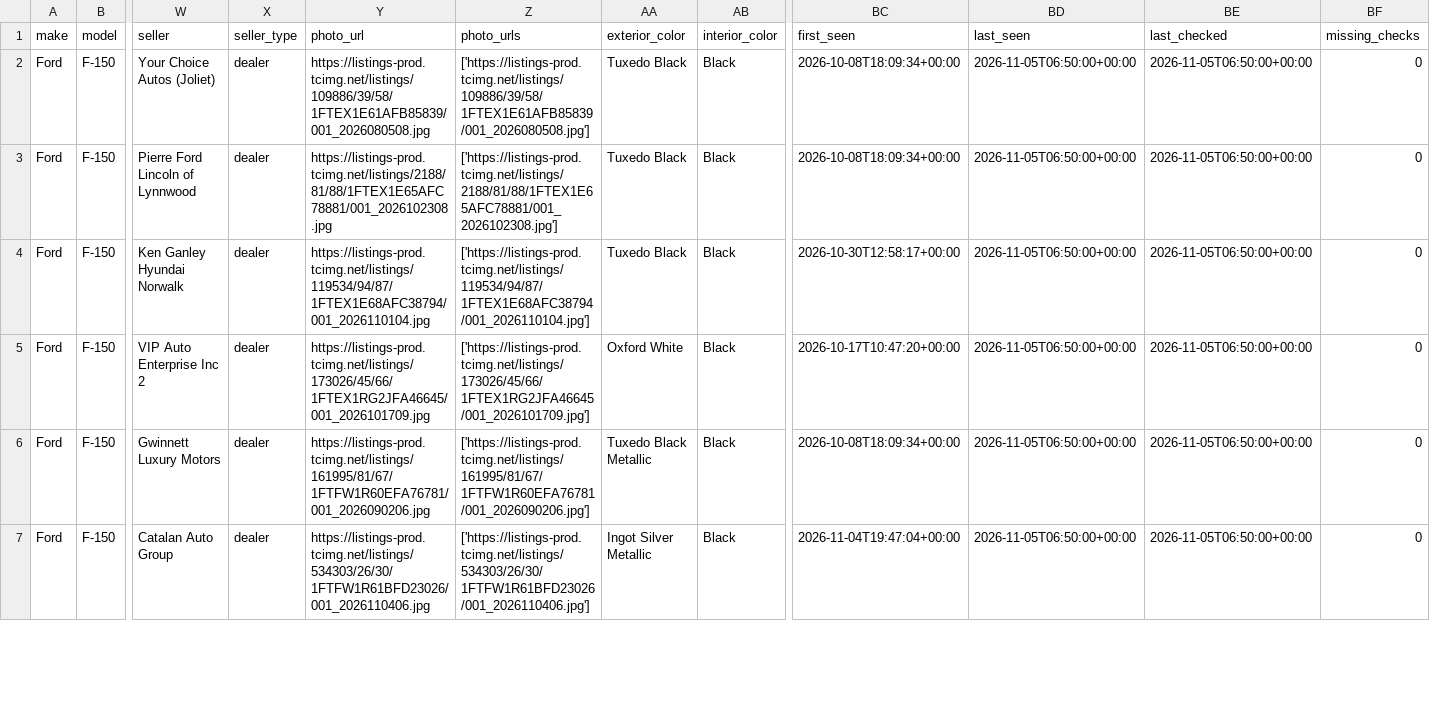
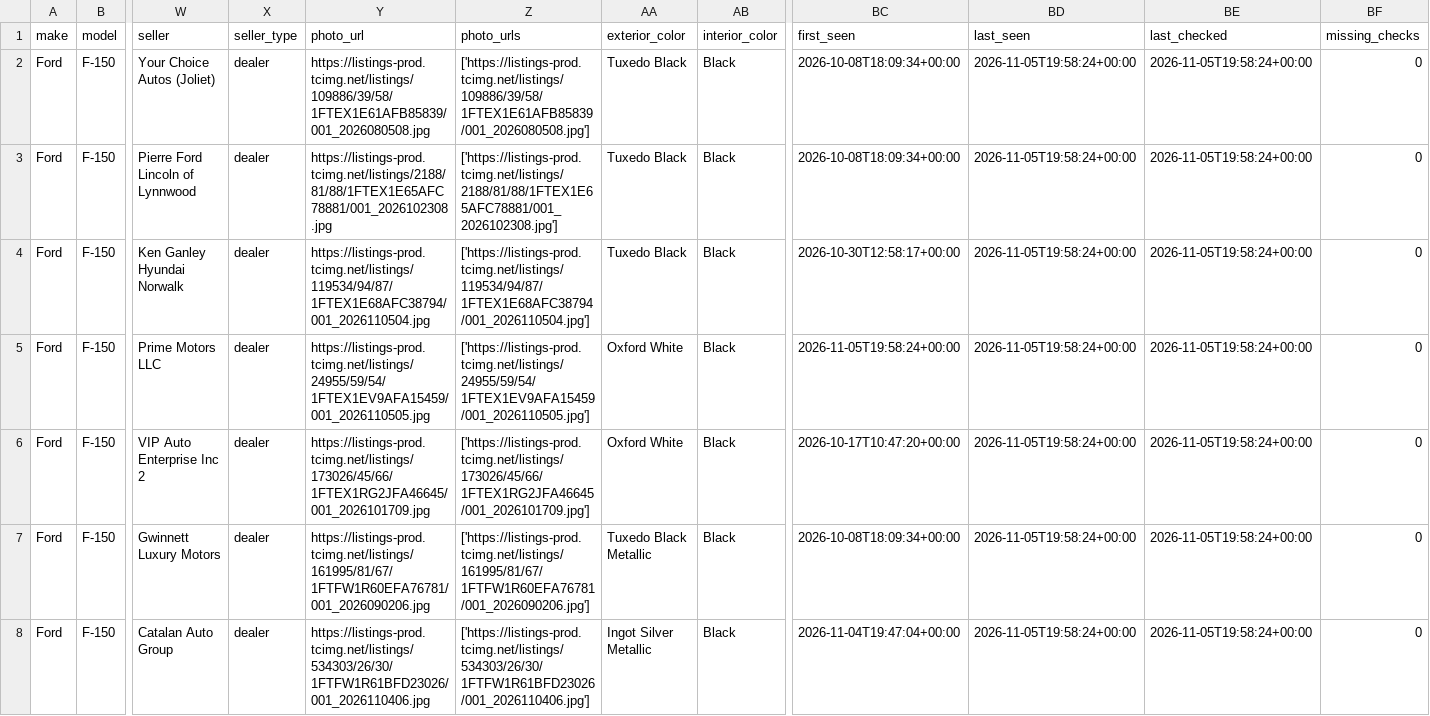
Before and after one commit to SHill1289/Cruiser-scout, a CSV file: data/active_listings.csv, drawn as a sheet; only a part is shown, gaps mark what is left out; addresses are those after the commit; rows hold the shown columns only; the diff covers the shown part only; the diff names each change by its address in the sheet, - before the commit and + after, or states it on an @@ line.

```diff
--- a/data/active_listings.csv
+++ b/data/active_listings.csv
-BD2:BD4 (last_seen): 2026-11-05T06:50:00+00:00
+BD2:BD4 (last_seen): 2026-11-05T19:58:24+00:00
-BE2:BE4 (last_checked): 2026-11-05T06:50:00+00:00
+BE2:BE4 (last_checked): 2026-11-05T19:58:24+00:00
-Y4 (photo_url): https://listings-prod.tcimg.net/listings/119534/94/87/1FTEX1E68AFC38794/001_2026110104.jpg
+Y4 (photo_url): https://listings-prod.tcimg.net/listings/119534/94/87/1FTEX1E68AFC38794/001_2026110504.jpg
-Z4 (photo_urls): ['https://listings-prod.tcimg.net/listings/119534/94/87/1FTEX1E68AFC38794/001_2026110104.jpg']
+Z4 (photo_urls): ['https://listings-prod.tcimg.net/listings/119534/94/87/1FTEX1E68AFC38794/001_2026110504.jpg']
+row 5: Ford | F-150 | Prime Motors LLC | dealer | https://listings-prod.tcimg.net/listings/24955/59/54/1FTEX1EV9AFA15459/001_2026110505.jpg | ['https://listings-prod.tcimg.net/listings/24955/59/54/1FTEX1EV9AFA15459/001_2026110505.jpg'] | Oxford White | Black | 2026-11-05T19:58:24+00:00 | 2026-11-05T19:58:24+00:00 | 2026-11-05T19:58:24+00:00 | 0
-BD6:BD8 (last_seen): 2026-11-05T06:50:00+00:00
+BD6:BD8 (last_seen): 2026-11-05T19:58:24+00:00
-BE6:BE8 (last_checked): 2026-11-05T06:50:00+00:00
+BE6:BE8 (last_checked): 2026-11-05T19:58:24+00:00
```
Also changed, not shown: 1 removed row and 70 edited cells elsewhere in this file, data/excluded_listings.csv, data/listings.csv, 11 other files.
